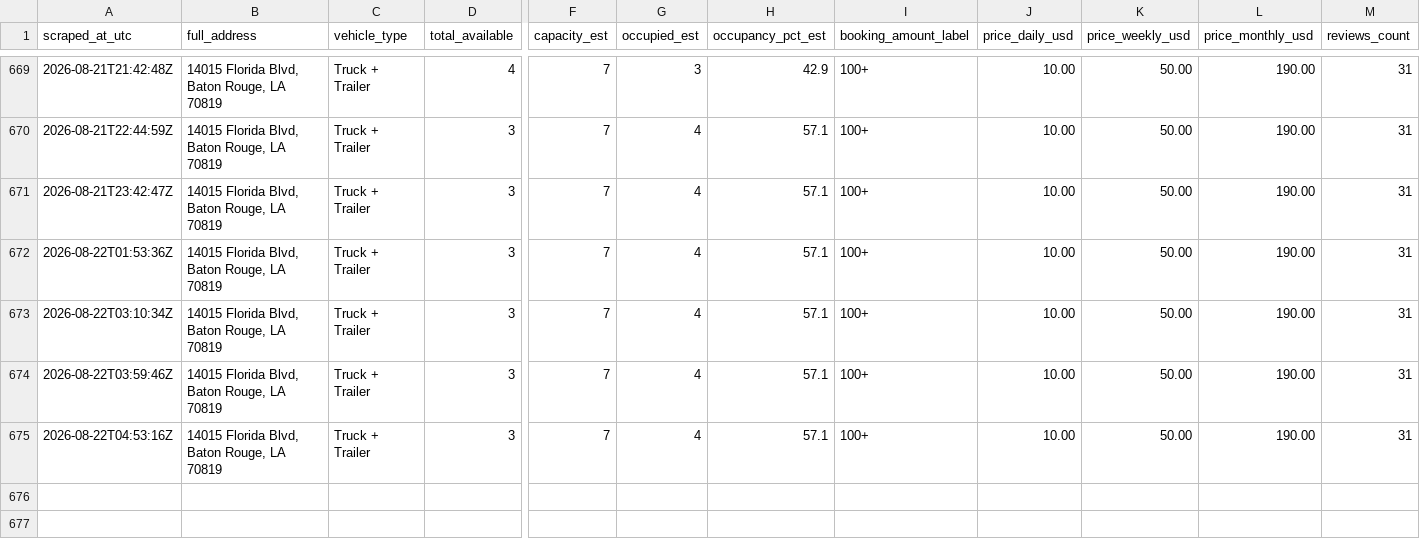
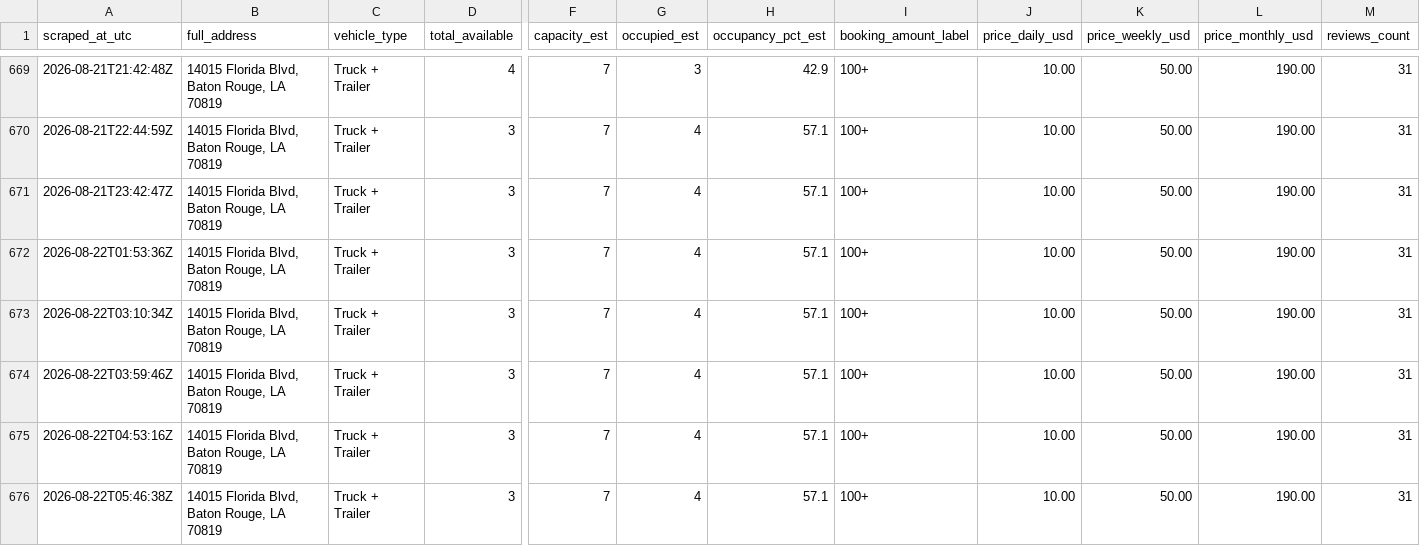
Before and after one commit to honorhomebuyers-jpg/Truck-scrapper, a CSV file: scraper/data/listings/baton-rouge-14015-florida-blvd-70819.csv, drawn as a sheet; only a part is shown, gaps mark what is left out; rows hold the shown columns only; the diff names each change by its address in the sheet, - before the commit and + after, or states it on an @@ line.

```diff
--- a/scraper/data/listings/baton-rouge-14015-florida-blvd-70819.csv
+++ b/scraper/data/listings/baton-rouge-14015-florida-blvd-70819.csv
+row 676: 2026-08-22T05:46:38Z | 14015 Florida Blvd, Baton Rouge, LA 70819 | Truck + Trailer | 3 | 7 | 4 | 57.1 | 100+ | 10.00 | 50.00 | 190.00 | 31
```
Also changed, not shown: scraper/data/listings/baton-rouge-2392-e-smiley-ave-70806.csv, scraper/data/listings/baton-rouge-7875-greenwell-springs-rd-70814.csv, 19 other files.
